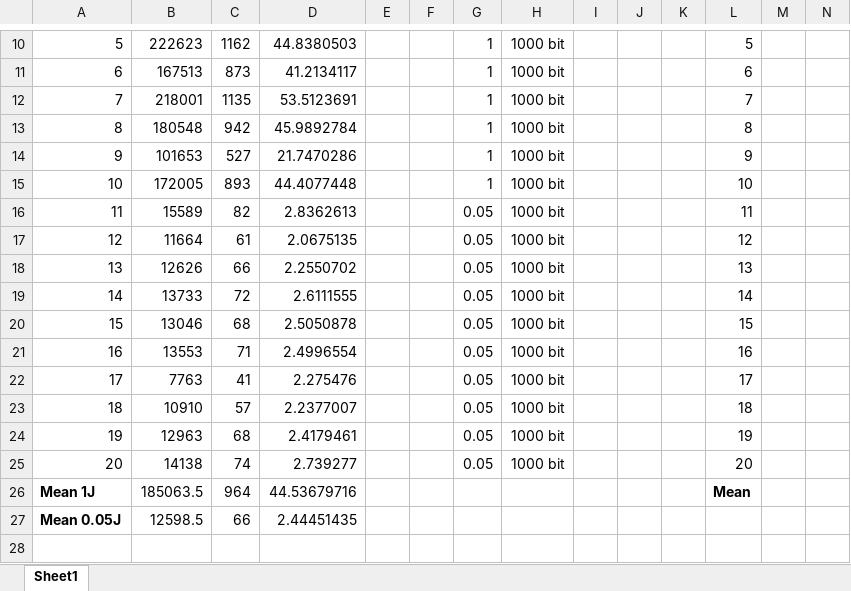
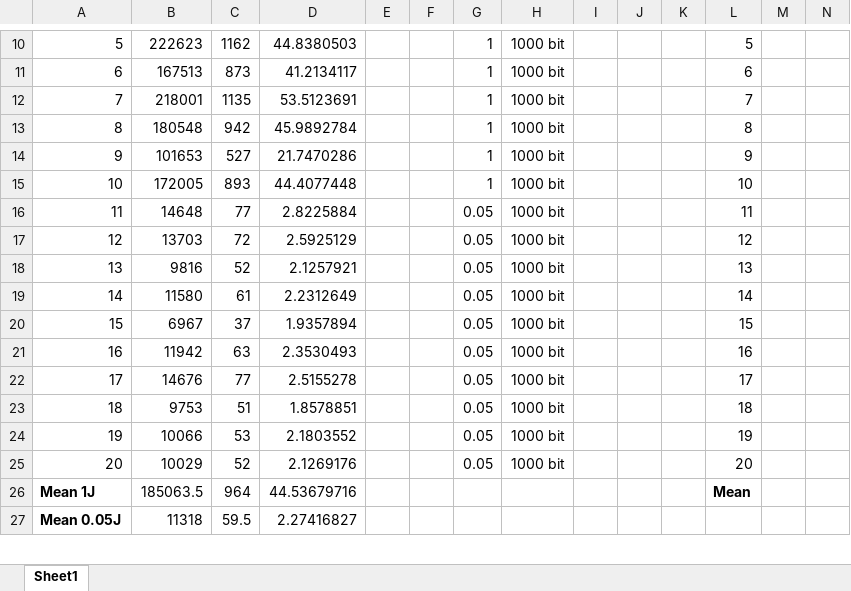
Before and after one commit to PaxelK/ThesisWorkCybercom, an Excel workbook: pyFiles/RL/Results/New Results/ResultsDQNdecayEpsilon.xlsx, sheet Sheet1, drawn as a sheet; only a part is shown, gaps mark what is left out; values as stored, in another font and other column widths than the file's, no borders; removed rows and columns are numbered as before the commit, all else as after; rows hold the shown columns only; the diff covers the shown part only; the diff names each change by its address in the sheet, - before the commit and + after, or states it on an @@ line.

Commit message:
Uploaded RL results

```diff
--- a/pyFiles/RL/Results/New Results/ResultsDQNdecayEpsilon.xlsx (sheet Sheet1)
+++ b/pyFiles/RL/Results/New Results/ResultsDQNdecayEpsilon.xlsx (sheet Sheet1)
-B16: 15589
+B16: 14648
-C16: 82
+C16: 77
-D16: 2.8362613
+D16: 2.8225884
-B17: 11664
+B17: 13703
-C17: 61
+C17: 72
-D17: 2.0675135
+D17: 2.5925129
-B18: 12626
+B18: 9816
-C18: 66
+C18: 52
-D18: 2.2550702
+D18: 2.1257921
-B19: 13733
+B19: 11580
-C19: 72
+C19: 61
-D19: 2.6111555
+D19: 2.2312649
-B20: 13046
+B20: 6967
-C20: 68
+C20: 37
-D20: 2.5050878
+D20: 1.9357894
-B21: 13553
+B21: 11942
-C21: 71
+C21: 63
-D21: 2.4996554
+D21: 2.3530493
-B22: 7763
+B22: 14676
-C22: 41
+C22: 77
-D22: 2.275476
+D22: 2.5155278
-B23: 10910
+B23: 9753
-C23: 57
+C23: 51
-D23: 2.2377007
+D23: 1.8578851
-B24: 12963
+B24: 10066
-C24: 68
+C24: 53
-D24: 2.4179461
+D24: 2.1803552
-B25: 14138
+B25: 10029
-C25: 74
+C25: 52
-D25: 2.739277
+D25: 2.1269176
-row 27: Mean 0.05J | 12598.5 | 66 | 2.44451435
-row 27: (empty)
+row 27: Mean 0.05J | 11318 | 59.5 | 2.27416827
```
Also changed, not shown: 3 added rows, 2 removed rows, 55 edited cells and cell formats elsewhere in this sheet, 11 other files.
